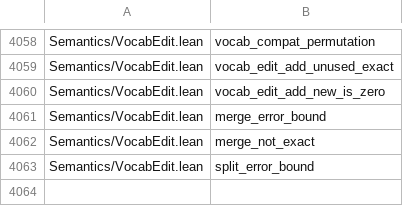
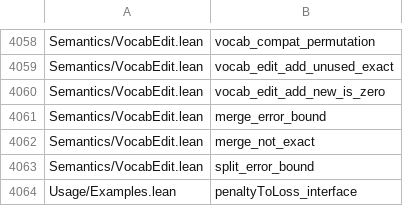
Before and after one commit to Lv-00-ANI/lattice, a TSV file: gov/endtoend-cross.tsv, drawn as a sheet; only a part is shown, gaps mark what is left out.

Commit message:
feat(usage): `penaltyToLoss` gets its first cross-file consumer -- clause 2.1 moves from 0 to 1
This round did two things: a macro-cognition pass (previous commit) and its first item.

Q-1 WAS MEASURED, NOT ASSUMED

`OBJECTIVE-MAP.md` decides "a carrier with zero cross-file references is a name, not a delivery". By
that criterion the objective's own parenthetical was the weakest part of the tree:

  2.1 constraint loss   `penaltyToLoss`          0 cross-file refs
  2.2 data synthesis    `covered_of_vanishing`   0 cross-file refs
  2.3 structured init   `compile_sound_n`        1 ref, 0 in its own file

I had assumed such a carrier would be a stub. `penaltyToLoss` is not: it builds a real `Compiler`
whose `compile` is `E.loss p`, and it carries four theorems including `sound_holds`. It was TRUE AND
UNREAD -- so the fix was to connect it, not to prove more about it.

WHAT SHIPPED

`Lattice/Usage/Examples.lean` gains a section that consumes `penaltyToLoss` and states the two halves
in one place: the compiled artifact IS the loss, and the feasibility predicate IS `loss <= 0`, with
`sound_holds` supplying the bridge from feasibility to `satW`.

    | 2.1 forward: constraint loss | `penaltyToLoss` | `Runtime/ConstraintToLoss.lean` | 1 | 12 | `Usage/Examples.lean` |

The cross-file count moved 0 -> 1 and the map names the consumer, which was Q-1's stated criterion.

TWO MISTAKES ON THE WAY, BOTH CAUGHT BY GATES

1. `PenaltyEmbedding` and `penaltyToLoss` live in `Lattice.Lift` / `Lattice.Lift.PenaltyToLossCompiler`,
   not under `Lattice.Runtime` where their FILES sit. Bare names did not resolve; fully qualified ones
   did.
2. I appended the block with `AppendAllText`, which put it AFTER `end Lattice.Usage`.
   `check_namespace_balance.py` caught it with "last line is ..., not `end Lattice.Usage`" and exit 1 --
   a gate I had not previously seen fire.

State: modules 1,084, theorem+lemma 9,847, load-bearing 1056/1056 (100%), slots 47/120 with 21 measured
empty, VERIFY ALL [fast]: PASS on 86 gating checks in 399s.

```diff
--- a/gov/endtoend-cross.tsv
+++ b/gov/endtoend-cross.tsv
@@ -4063 +4063,2 @@ Semantics/VocabEdit.lean	merge_not_exact
 Semantics/VocabEdit.lean	split_error_bound
+Usage/Examples.lean	penaltyToLoss_interface
```
Also changed, not shown: 10 other files.
